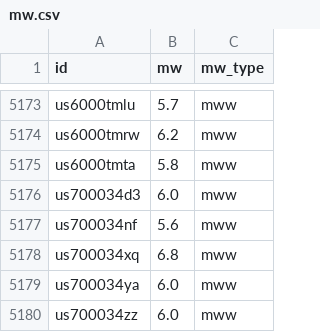
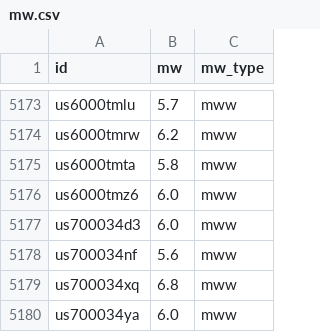
Before and after one commit to judithhubbard/earthquake-stats, a CSV file: pipeline/mw.csv, drawn as a sheet; only a part is shown, gaps mark what is left out; the shorter side is filled out with more unchanged rows; the diff names each change by its address in the sheet, - before the commit and + after, or states it on an @@ line.

```diff
--- a/pipeline/mw.csv
+++ b/pipeline/mw.csv
+row 5176: us6000tmz6 | 6.0 | mww
```
